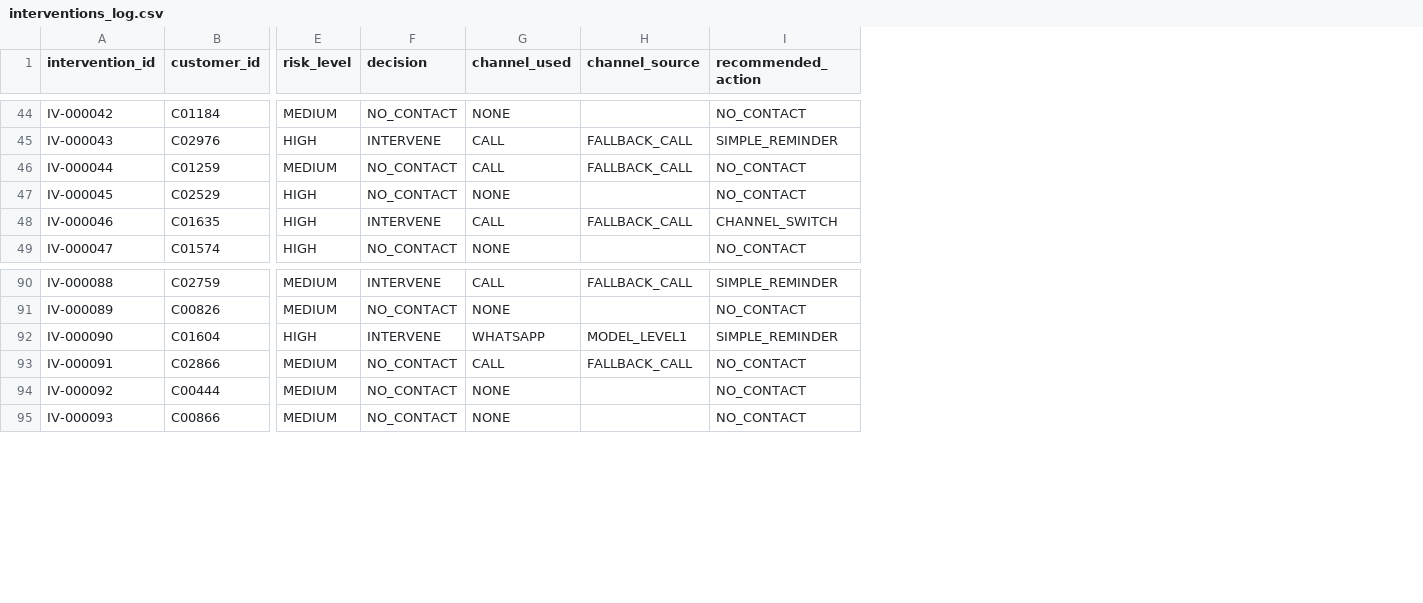
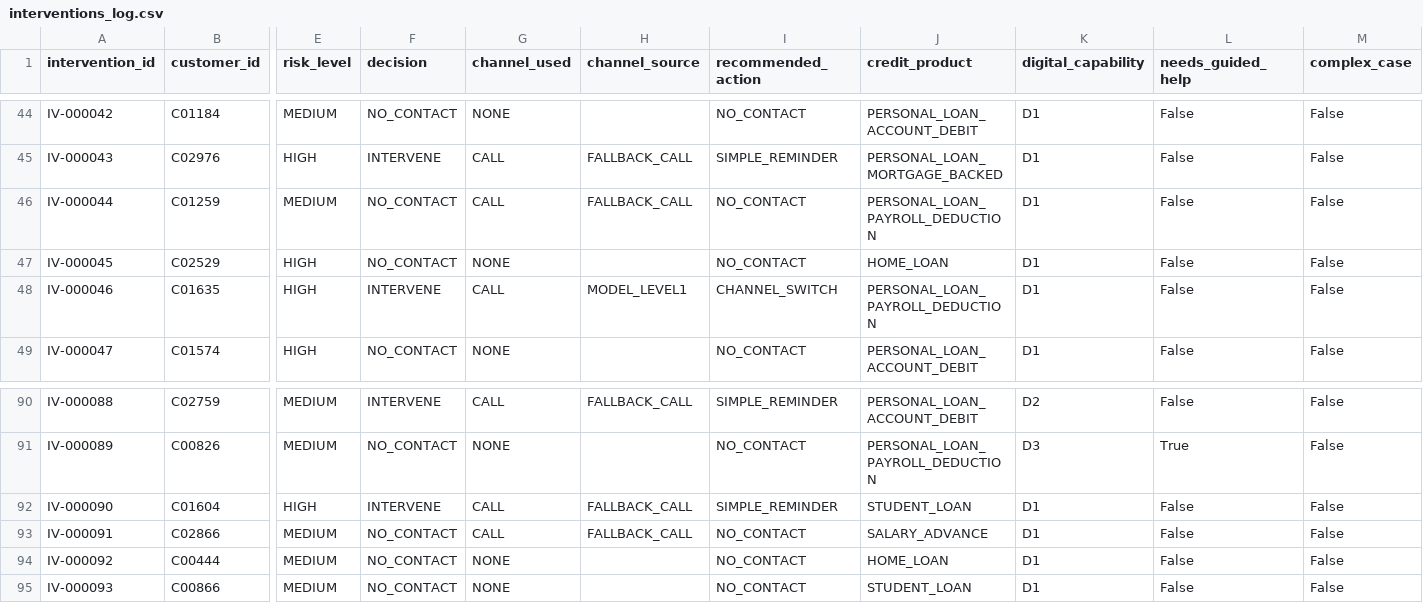
Before and after one commit to celestemendez007/Syntropy, a CSV file: research/ba_a_tiempo/data/interactions/interventions_log.csv, drawn as a sheet; only a part is shown, gaps mark what is left out; the diff covers the shown part only; the diff names each change by its address in the sheet, - before the commit and + after, or states it on an @@ line.

```diff
--- a/research/ba_a_tiempo/data/interactions/interventions_log.csv
+++ b/research/ba_a_tiempo/data/interactions/interventions_log.csv
+column J (credit_product), rows 44-49: PERSONAL_LOAN_ACCOUNT_DEBIT | PERSONAL_LOAN_MORTGAGE_BACKED | PERSONAL_LOAN_PAYROLL_DEDUCTION | HOME_LOAN | PERSONAL_LOAN_PAYROLL_DEDUCTION | PERSONAL_LOAN_ACCOUNT_DEBIT; rows 90-95: PERSONAL_LOAN_ACCOUNT_DEBIT | PERSONAL_LOAN_PAYROLL_DEDUCTION | STUDENT_LOAN | SALARY_ADVANCE | HOME_LOAN | STUDENT_LOAN
+column K (digital_capability), rows 44-49: all D1; rows 90-95: D2 | D3 | D1 | D1 | D1 | D1
+column L (needs_guided_help), rows 44-49: all False; rows 90-95: False | True | False | False | False | False
+column M (complex_case), rows 44-49: all False; rows 90-95: all False
-H48 (channel_source): FALLBACK_CALL
+H48 (channel_source): MODEL_LEVEL1
-G92 (channel_used): WHATSAPP
+G92 (channel_used): CALL
-H92 (channel_source): MODEL_LEVEL1
+H92 (channel_source): FALLBACK_CALL
```
Also changed, not shown: 13 edited cells elsewhere in this file, data/synthetic/contacts_log.csv, research/ba_a_tiempo/data/interactions/conversations_log.csv, 38 other files.
